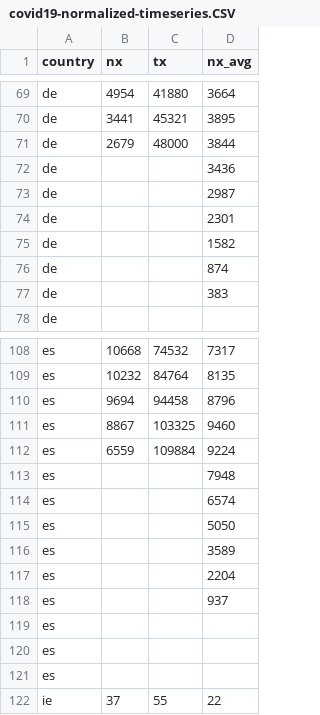
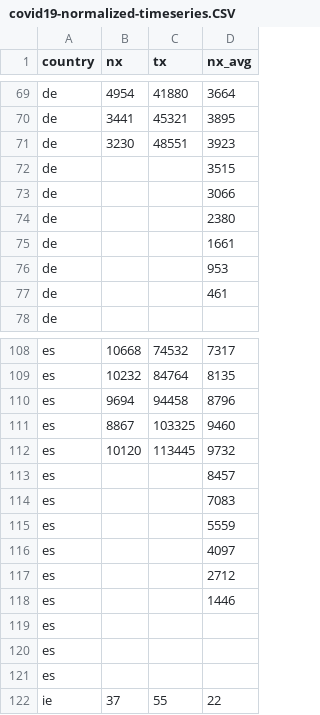
Before and after one commit to christophmoar/covid-19, a CSV file: dataset-01/covid19-normalized-timeseries.CSV, drawn as a sheet; only a part is shown, gaps mark what is left out; the diff covers the shown part only.

Commit message:
final data 24:00

```diff
--- a/dataset-01/covid19-normalized-timeseries.CSV
+++ b/dataset-01/covid19-normalized-timeseries.CSV
@@ -70,9 +70,9 @@ de,4954,41880,3664
 de,3441,45321,3895
-de,2679,48000,3844
-de,,,3436
-de,,,2987
-de,,,2301
-de,,,1582
-de,,,874
-de,,,383
+de,3230,48551,3923
+de,,,3515
+de,,,3066
+de,,,2380
+de,,,1661
+de,,,953
+de,,,461
 de,,,
@@ -111,9 +111,9 @@ es,9694,94458,8796
 es,8867,103325,9460
-es,6559,109884,9224
-es,,,7948
-es,,,6574
-es,,,5050
-es,,,3589
-es,,,2204
-es,,,937
+es,10120,113445,9732
+es,,,8457
+es,,,7083
+es,,,5559
+es,,,4097
+es,,,2712
+es,,,1446
 es,,,
```
Also changed, not shown: 21 added rows and 21 removed rows elsewhere in this file, dataset-01/covid19-normalized-noheader.CSV, dataset-01/covid19-normalized.CSV, 4 other files.
